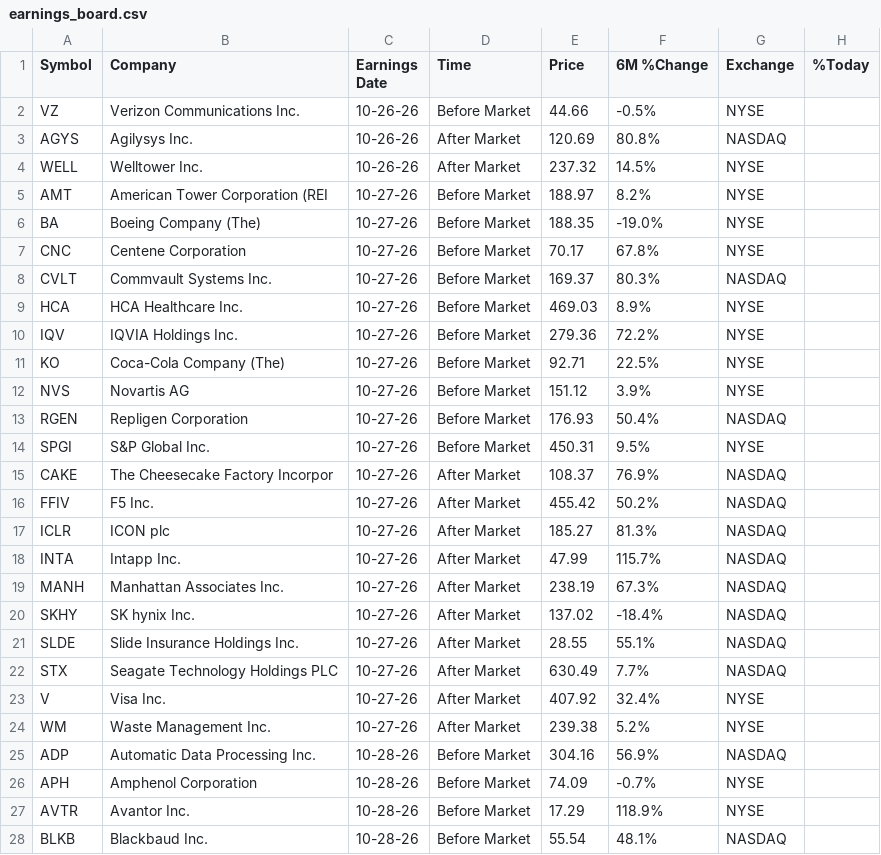
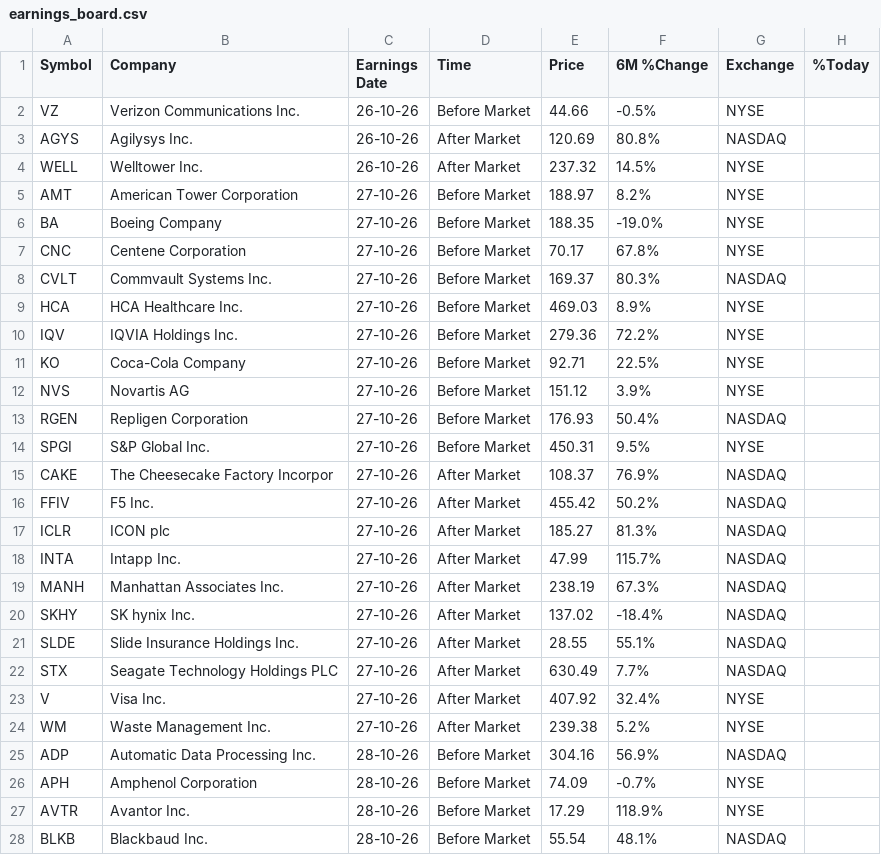
Before and after one commit to Serovine/Serovine.github.io, a CSV file: earnings_board.csv, drawn as a sheet; only a part is shown; the diff covers the shown part only.

Commit message:
Update earnings data for multiple companies

```diff
--- a/earnings_board.csv
+++ b/earnings_board.csv
@@ -1,28 +1,28 @@
 Symbol,Company,Earnings Date,Time,Price,6M %Change,Exchange,%Today
-VZ,Verizon Communications Inc.,10-26-26,Before Market,44.66,-0.5%,NYSE,
-AGYS,Agilysys Inc.,10-26-26,After Market,120.69,80.8%,NASDAQ,
-WELL,Welltower Inc.,10-26-26,After Market,237.32,14.5%,NYSE,
-AMT,American Tower Corporation (REI,10-27-26,Before Market,188.97,8.2%,NYSE,
-BA,Boeing Company (The),10-27-26,Before Market,188.35,-19.0%,NYSE,
-CNC,Centene Corporation,10-27-26,Before Market,70.17,67.8%,NYSE,
-CVLT,Commvault Systems Inc.,10-27-26,Before Market,169.37,80.3%,NASDAQ,
-HCA,HCA Healthcare Inc.,10-27-26,Before Market,469.03,8.9%,NYSE,
-IQV,IQVIA Holdings Inc.,10-27-26,Before Market,279.36,72.2%,NYSE,
-KO,Coca-Cola Company (The),10-27-26,Before Market,92.71,22.5%,NYSE,
-NVS,Novartis AG,10-27-26,Before Market,151.12,3.9%,NYSE,
-RGEN,Repligen Corporation,10-27-26,Before Market,176.93,50.4%,NASDAQ,
-SPGI,S&P Global Inc.,10-27-26,Before Market,450.31,9.5%,NYSE,
-CAKE,The Cheesecake Factory Incorpor,10-27-26,After Market,108.37,76.9%,NASDAQ,
-FFIV,F5 Inc.,10-27-26,After Market,455.42,50.2%,NASDAQ,
-ICLR,ICON plc,10-27-26,After Market,185.27,81.3%,NASDAQ,
-INTA,Intapp Inc.,10-27-26,After Market,47.99,115.7%,NASDAQ,
-MANH,Manhattan Associates Inc.,10-27-26,After Market,238.19,67.3%,NASDAQ,
-SKHY,SK hynix Inc.,10-27-26,After Market,137.02,-18.4%,NASDAQ,
-SLDE,Slide Insurance Holdings Inc.,10-27-26,After Market,28.55,55.1%,NASDAQ,
-STX,Seagate Technology Holdings PLC,10-27-26,After Market,630.49,7.7%,NASDAQ,
-V,Visa Inc.,10-27-26,After Market,407.92,32.4%,NYSE,
-WM,Waste Management Inc.,10-27-26,After Market,239.38,5.2%,NYSE,
-ADP,Automatic Data Processing Inc.,10-28-26,Before Market,304.16,56.9%,NASDAQ,
-APH,Amphenol Corporation,10-28-26,Before Market,74.09,-0.7%,NYSE,
-AVTR,Avantor Inc.,10-28-26,Before Market,17.29,118.9%,NYSE,
-BLKB,Blackbaud Inc.,10-28-26,Before Market,55.54,48.1%,NASDAQ,
+VZ,Verizon Communications Inc.,26-10-26,Before Market,44.66,-0.5%,NYSE,
+AGYS,Agilysys Inc.,26-10-26,After Market,120.69,80.8%,NASDAQ,
+WELL,Welltower Inc.,26-10-26,After Market,237.32,14.5%,NYSE,
+AMT,American Tower Corporation,27-10-26,Before Market,188.97,8.2%,NYSE,
+BA,Boeing Company,27-10-26,Before Market,188.35,-19.0%,NYSE,
+CNC,Centene Corporation,27-10-26,Before Market,70.17,67.8%,NYSE,
+CVLT,Commvault Systems Inc.,27-10-26,Before Market,169.37,80.3%,NASDAQ,
+HCA,HCA Healthcare Inc.,27-10-26,Before Market,469.03,8.9%,NYSE,
+IQV,IQVIA Holdings Inc.,27-10-26,Before Market,279.36,72.2%,NYSE,
+KO,Coca-Cola Company ,27-10-26,Before Market,92.71,22.5%,NYSE,
+NVS,Novartis AG,27-10-26,Before Market,151.12,3.9%,NYSE,
+RGEN,Repligen Corporation,27-10-26,Before Market,176.93,50.4%,NASDAQ,
+SPGI,S&P Global Inc.,27-10-26,Before Market,450.31,9.5%,NYSE,
+CAKE,The Cheesecake Factory Incorpor,27-10-26,After Market,108.37,76.9%,NASDAQ,
+FFIV,F5 Inc.,27-10-26,After Market,455.42,50.2%,NASDAQ,
+ICLR,ICON plc,27-10-26,After Market,185.27,81.3%,NASDAQ,
+INTA,Intapp Inc.,27-10-26,After Market,47.99,115.7%,NASDAQ,
+MANH,Manhattan Associates Inc.,27-10-26,After Market,238.19,67.3%,NASDAQ,
+SKHY,SK hynix Inc.,27-10-26,After Market,137.02,-18.4%,NASDAQ,
+SLDE,Slide Insurance Holdings Inc.,27-10-26,After Market,28.55,55.1%,NASDAQ,
+STX,Seagate Technology Holdings PLC,27-10-26,After Market,630.49,7.7%,NASDAQ,
+V,Visa Inc.,27-10-26,After Market,407.92,32.4%,NYSE,
+WM,Waste Management Inc.,27-10-26,After Market,239.38,5.2%,NYSE,
+ADP,Automatic Data Processing Inc.,28-10-26,Before Market,304.16,56.9%,NASDAQ,
+APH,Amphenol Corporation,28-10-26,Before Market,74.09,-0.7%,NYSE,
+AVTR,Avantor Inc.,28-10-26,Before Market,17.29,118.9%,NYSE,
+BLKB,Blackbaud Inc.,28-10-26,Before Market,55.54,48.1%,NASDAQ,
```
Also changed, not shown: 50 edited cells elsewhere in this file.
